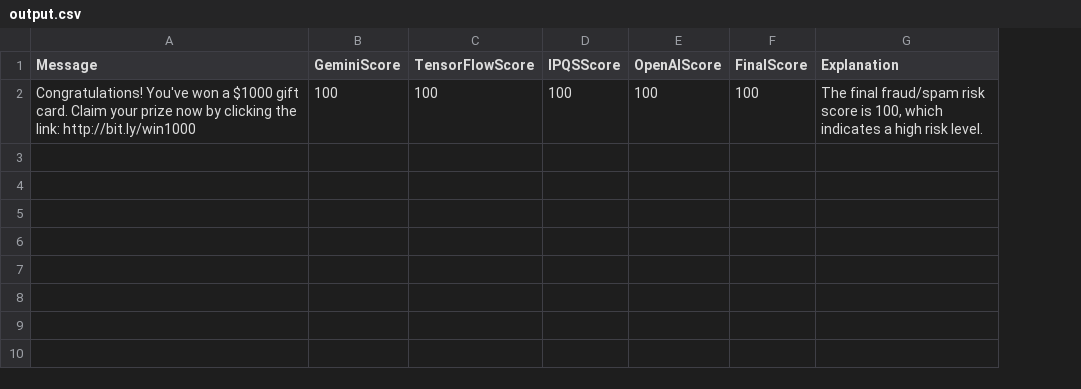
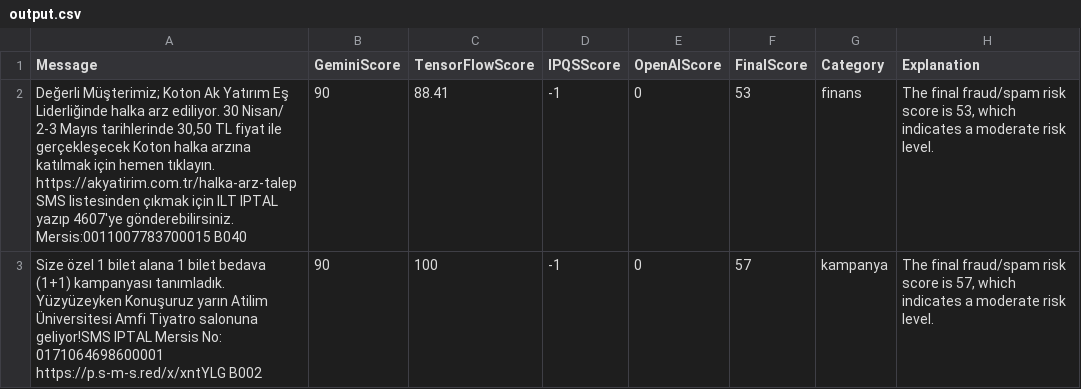
Before and after one commit to SarperArda/fraud-control-for-sms, a CSV file: FraudControlForSMS/IO_Files/output.csv, drawn as a sheet; removed rows and columns are numbered as before the commit, all else as after; the diff names each change by its address in the sheet, - before the commit and + after, or states it on an @@ line.

Commit message:
Category added

```diff
--- a/FraudControlForSMS/IO_Files/output.csv
+++ b/FraudControlForSMS/IO_Files/output.csv
+column G (Category), empty
-row 2: Congratulations! You've won a $1000 gift card. Claim your prize now by clicking the link: http://bit.ly/win1000 | 100 | 100 | 100 | 100 | 100 | The final fraud/spam risk score is 100, which indicates a high risk level.
+row 2: Değerli Müşterimiz; Koton Ak Yatırım Eş Liderliğinde halka arz ediliyor. 30 Nisan/ 2-3 Mayıs tarihlerinde 30,50 TL fiyat ile gerçekleşecek Koton halka arzına katılmak için hemen tıklayın. https://akyatirim.com.tr/halka-arz-talep SMS listesinden çıkmak için ILT IPTAL yazıp 4607'ye gönderebilirsiniz. Mersis:0011007783700015 B040 | 90 | 88.41 | -1 | 0 | 53 | finans | The final fraud/spam risk score is 53, which indicates a moderate risk level.
+row 3: Size özel 1 bilet alana 1 bilet bedava (1+1) kampanyası tanımladık. Yüzyüzeyken Konuşuruz yarın Atilim Üniversitesi Amfi Tiyatro salonuna geliyor!SMS IPTAL Mersis No: 0171064698600001 https://p.s-m-s.red/x/xntYLG B002 | 90 | 100 | -1 | 0 | 57 | kampanya | The final fraud/spam risk score is 57, which indicates a moderate risk level.
```
Also changed, not shown: 9 other files.
